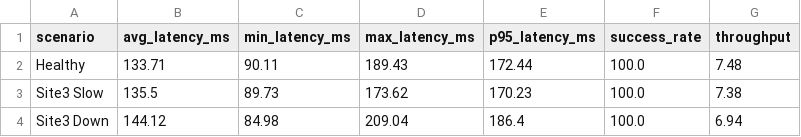
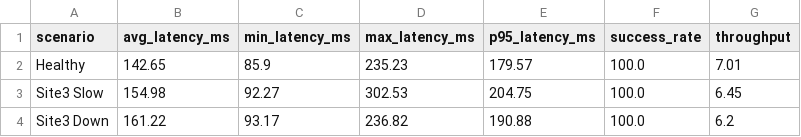
Before and after one commit to TiVox9805/do_an_csdlpt, a CSV file: simulator/benchmark_results.csv, drawn as a sheet.

```diff
--- a/simulator/benchmark_results.csv
+++ b/simulator/benchmark_results.csv
@@ -1,4 +1,4 @@
 scenario,avg_latency_ms,min_latency_ms,max_latency_ms,p95_latency_ms,success_rate,throughput
-Healthy,133.71,90.11,189.43,172.44,100.0,7.48
-Site3 Slow,135.5,89.73,173.62,170.23,100.0,7.38
-Site3 Down,144.12,84.98,209.04,186.4,100.0,6.94
+Healthy,142.65,85.9,235.23,179.57,100.0,7.01
+Site3 Slow,154.98,92.27,302.53,204.75,100.0,6.45
+Site3 Down,161.22,93.17,236.82,190.88,100.0,6.2
```
Also changed, not shown: 4 other files.
